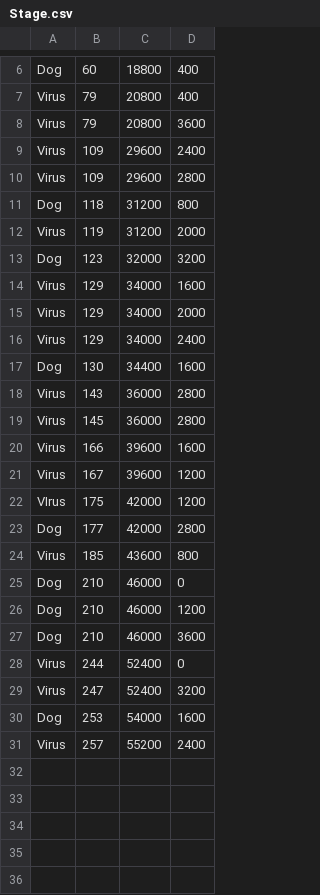
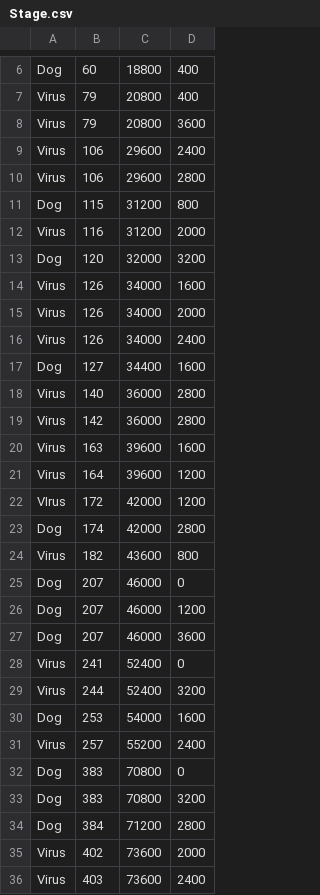
Before and after one commit to 2015184012Bang/KPU_TeamProject, a CSV file: HeartBeat/Assets/Stages/Stage.csv, drawn as a sheet; only a part is shown, gaps mark what is left out; the diff covers the shown part only.

```diff
--- a/HeartBeat/Assets/Stages/Stage.csv
+++ b/HeartBeat/Assets/Stages/Stage.csv
@@ -8,24 +8,29 @@ Virus,79,20800,400
 Virus,79,20800,3600
-Virus,109,29600,2400
-Virus,109,29600,2800
-Dog,118,31200,800
-Virus,119,31200,2000
-Dog,123,32000,3200
-Virus,129,34000,1600
-Virus,129,34000,2000
-Virus,129,34000,2400
-Dog,130,34400,1600
-Virus,143,36000,2800
-Virus,145,36000,2800
-Virus,166,39600,1600
-Virus,167,39600,1200
-VIrus,175,42000,1200
-Dog,177,42000,2800
-Virus,185,43600,800
-Dog,210,46000,0
-Dog,210,46000,1200
-Dog,210,46000,3600
-Virus,244,52400,0
-Virus,247,52400,3200
+Virus,106,29600,2400
+Virus,106,29600,2800
+Dog,115,31200,800
+Virus,116,31200,2000
+Dog,120,32000,3200
+Virus,126,34000,1600
+Virus,126,34000,2000
+Virus,126,34000,2400
+Dog,127,34400,1600
+Virus,140,36000,2800
+Virus,142,36000,2800
+Virus,163,39600,1600
+Virus,164,39600,1200
+VIrus,172,42000,1200
+Dog,174,42000,2800
+Virus,182,43600,800
+Dog,207,46000,0
+Dog,207,46000,1200
+Dog,207,46000,3600
+Virus,241,52400,0
+Virus,244,52400,3200
 Dog,253,54000,1600
 Virus,257,55200,2400
+Dog,383,70800,0
+Dog,383,70800,3200
+Dog,384,71200,2800
+Virus,402,73600,2000
+Virus,403,73600,2400
```
Also changed, not shown: 12 added rows elsewhere in this file, 1 other file.
